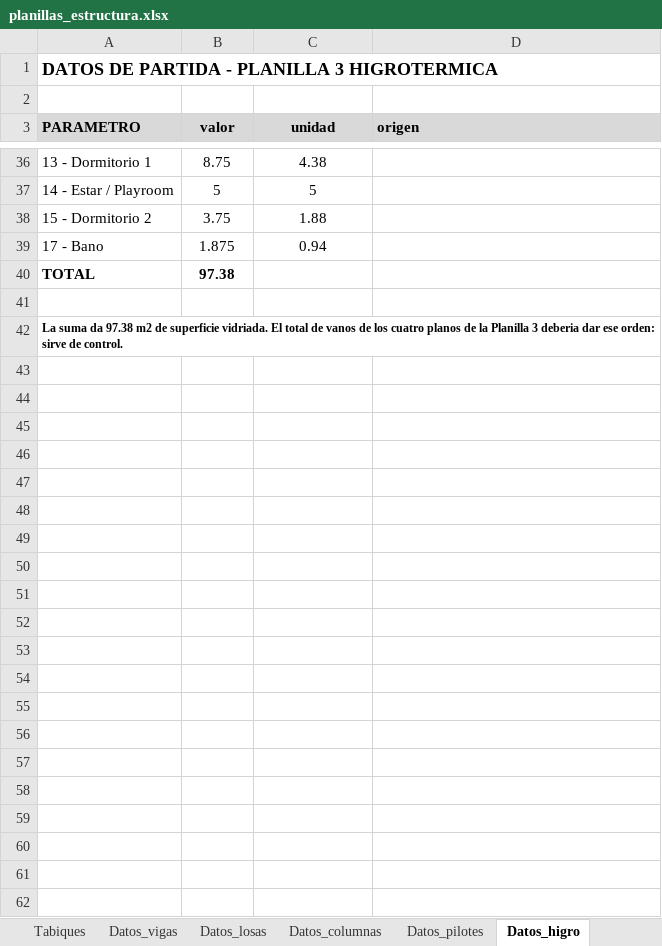
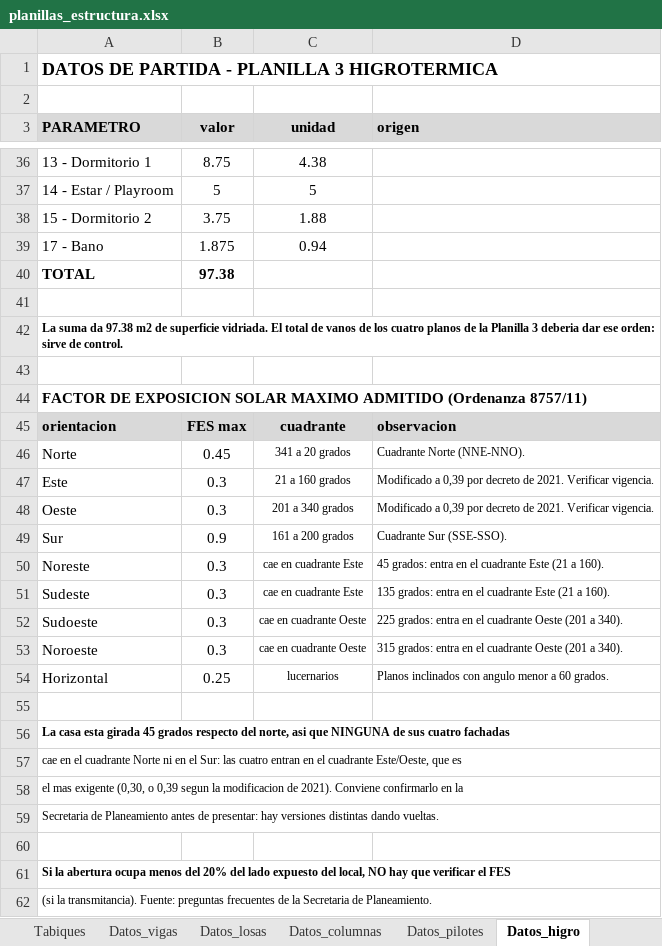
Before and after one commit to LoloMelia/tareas-claude, an Excel workbook: planillas/planillas_estructura.xlsx, sheet Datos_higro, drawn as a sheet; only a part is shown, gaps mark what is left out; values as stored, in another font and other column widths than the file's, no borders; the diff names each change by its address in the sheet, - before the commit and + after, or states it on an @@ line.

```diff
--- a/planillas/planillas_estructura.xlsx (sheet Datos_higro)
+++ b/planillas/planillas_estructura.xlsx (sheet Datos_higro)
+row 43: (empty)
+row 44: FACTOR DE EXPOSICION SOLAR MAXIMO ADMITIDO (Ordenanza 8757/11)
+row 45: orientacion | FES max | cuadrante | observacion
+row 46: Norte | 0.45 | 341 a 20 grados | Cuadrante Norte (NNE-NNO).
+row 47: Este | 0.3 | 21 a 160 grados | Modificado a 0,39 por decreto de 2021. Verificar vigencia.
+row 48: Oeste | 0.3 | 201 a 340 grados | Modificado a 0,39 por decreto de 2021. Verificar vigencia.
+row 49: Sur | 0.9 | 161 a 200 grados | Cuadrante Sur (SSE-SSO).
+row 50: Noreste | 0.3 | cae en cuadrante Este | 45 grados: entra en el cuadrante Este (21 a 160).
+row 51: Sudeste | 0.3 | cae en cuadrante Este | 135 grados: entra en el cuadrante Este (21 a 160).
+row 52: Sudoeste | 0.3 | cae en cuadrante Oeste | 225 grados: entra en el cuadrante Oeste (201 a 340).
+row 53: Noroeste | 0.3 | cae en cuadrante Oeste | 315 grados: entra en el cuadrante Oeste (201 a 340).
+row 54: Horizontal | 0.25 | lucernarios | Planos inclinados con angulo menor a 60 grados.
+row 55: (empty)
+row 56: La casa esta girada 45 grados respecto del norte, asi que NINGUNA de sus cuatro fachadas
+row 57: cae en el cuadrante Norte ni en el Sur: las cuatro entran en el cuadrante Este/Oeste, que es
+row 58: el mas exigente (0,30, o 0,39 segun la modificacion de 2021). Conviene confirmarlo en la
+row 59: Secretaria de Planeamiento antes de presentar: hay versiones distintas dando vueltas.
+row 60: (empty)
+row 61: Si la abertura ocupa menos del 20% del lado expuesto del local, NO hay que verificar el FES
+row 62: (si la transmitancia). Fuente: preguntas frecuentes de la Secretaria de Planeamiento.
```
Also changed, not shown: sheet Planilla 3 higrotermica.
